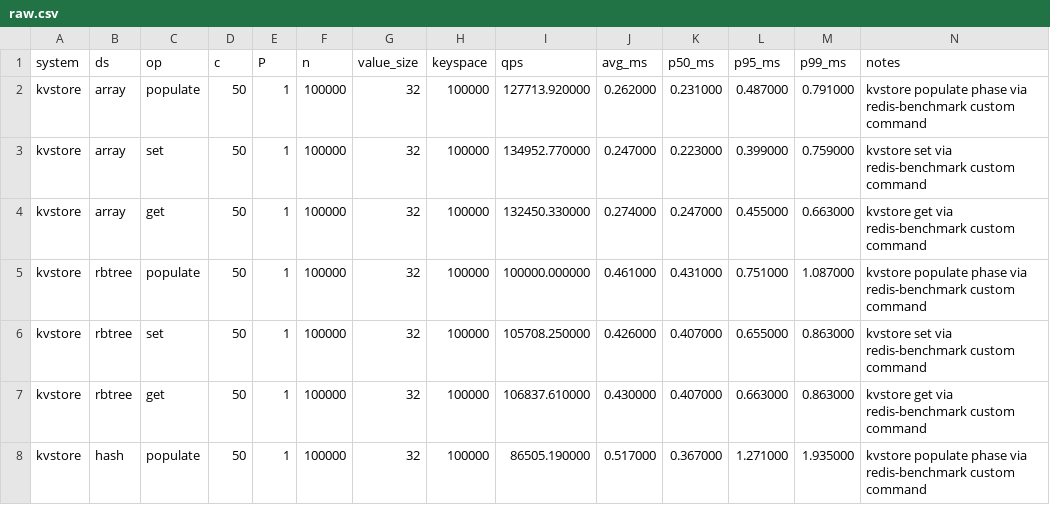
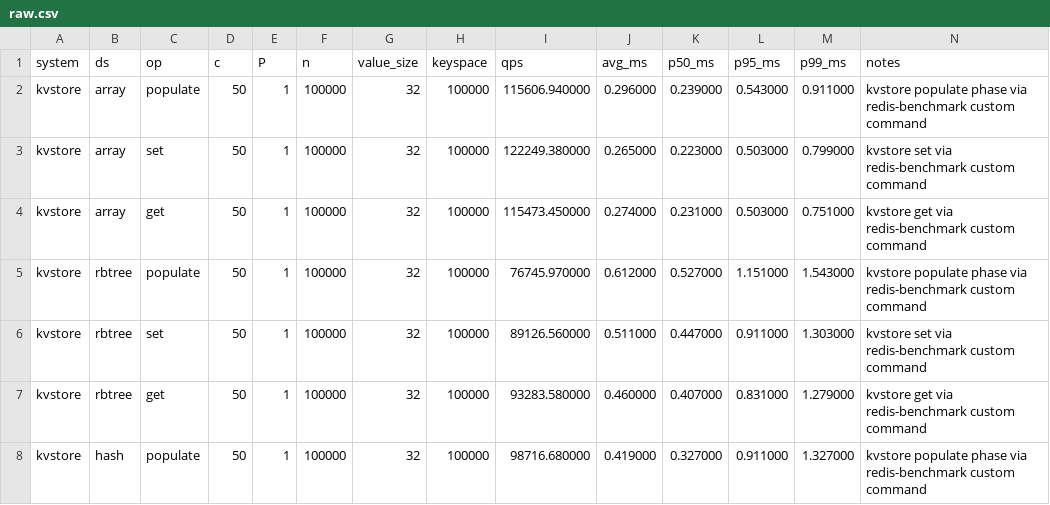
Before and after one commit to 208822032/Roven, a CSV file: results/raw.csv, drawn as a sheet; only a part is shown; the diff covers the shown part only.

```diff
--- a/results/raw.csv
+++ b/results/raw.csv
@@ -1,8 +1,8 @@
 system,ds,op,c,P,n,value_size,keyspace,qps,avg_ms,p50_ms,p95_ms,p99_ms,notes
-kvstore,array,populate,50,1,100000,32,100000,127713.920000,0.262000,0.231000,0.487000,0.791000,"kvstore populate phase via redis-benchmark custom command"
-kvstore,array,set,50,1,100000,32,100000,134952.770000,0.247000,0.223000,0.399000,0.759000,"kvstore set via redis-benchmark custom command"
-kvstore,array,get,50,1,100000,32,100000,132450.330000,0.274000,0.247000,0.455000,0.663000,"kvstore get via redis-benchmark custom command"
-kvstore,rbtree,populate,50,1,100000,32,100000,100000.000000,0.461000,0.431000,0.751000,1.087000,"kvstore populate phase via redis-benchmark custom command"
-kvstore,rbtree,set,50,1,100000,32,100000,105708.250000,0.426000,0.407000,0.655000,0.863000,"kvstore set via redis-benchmark custom command"
-kvstore,rbtree,get,50,1,100000,32,100000,106837.610000,0.430000,0.407000,0.663000,0.863000,"kvstore get via redis-benchmark custom command"
-kvstore,hash,populate,50,1,100000,32,100000,86505.190000,0.517000,0.367000,1.271000,1.935000,"kvstore populate phase via redis-benchmark custom command"
+kvstore,array,populate,50,1,100000,32,100000,115606.940000,0.296000,0.239000,0.543000,0.911000,"kvstore populate phase via redis-benchmark custom command"
+kvstore,array,set,50,1,100000,32,100000,122249.380000,0.265000,0.223000,0.503000,0.799000,"kvstore set via redis-benchmark custom command"
+kvstore,array,get,50,1,100000,32,100000,115473.450000,0.274000,0.231000,0.503000,0.751000,"kvstore get via redis-benchmark custom command"
+kvstore,rbtree,populate,50,1,100000,32,100000,76745.970000,0.612000,0.527000,1.151000,1.543000,"kvstore populate phase via redis-benchmark custom command"
+kvstore,rbtree,set,50,1,100000,32,100000,89126.560000,0.511000,0.447000,0.911000,1.303000,"kvstore set via redis-benchmark custom command"
+kvstore,rbtree,get,50,1,100000,32,100000,93283.580000,0.460000,0.407000,0.831000,1.279000,"kvstore get via redis-benchmark custom command"
+kvstore,hash,populate,50,1,100000,32,100000,98716.680000,0.419000,0.327000,0.911000,1.327000,"kvstore populate phase via redis-benchmark custom command"
```
Also changed, not shown: 83 edited cells elsewhere in this file, 9 other files.
